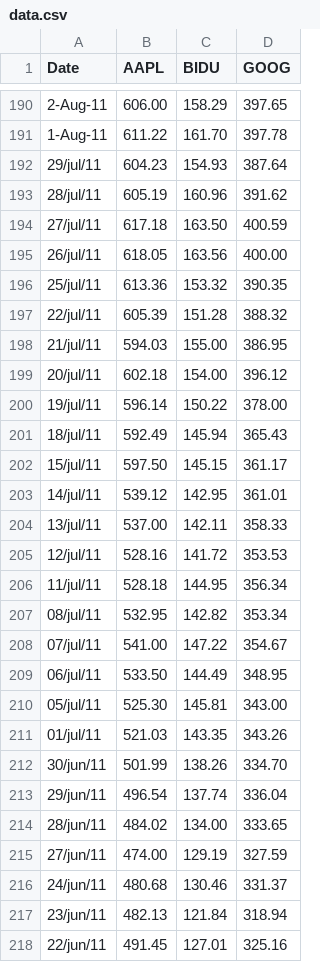
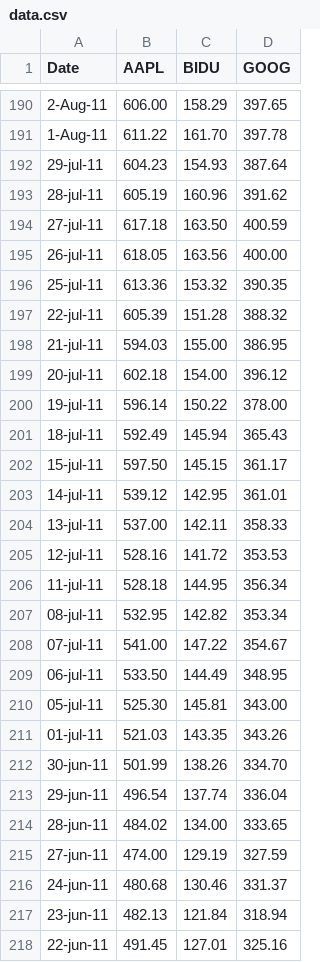
Before and after one commit to hpsilva/hpsilva.github.io, a CSV file: js/cubism/data.csv, drawn as a sheet; only a part is shown, gaps mark what is left out; the diff covers the shown part only.

Commit message:
Update data.csv

```diff
--- a/js/cubism/data.csv
+++ b/js/cubism/data.csv
@@ -191,28 +191,28 @@ Date,AAPL,BIDU,GOOG
 1-Aug-11,611.22,161.70,397.78
-29/jul/11,604.23,154.93,387.64
-28/jul/11,605.19,160.96,391.62
-27/jul/11,617.18,163.50,400.59
-26/jul/11,618.05,163.56,400.00
-25/jul/11,613.36,153.32,390.35
-22/jul/11,605.39,151.28,388.32
-21/jul/11,594.03,155.00,386.95
-20/jul/11,602.18,154.00,396.12
-19/jul/11,596.14,150.22,378.00
-18/jul/11,592.49,145.94,365.43
-15/jul/11,597.50,145.15,361.17
-14/jul/11,539.12,142.95,361.01
-13/jul/11,537.00,142.11,358.33
-12/jul/11,528.16,141.72,353.53
-11/jul/11,528.18,144.95,356.34
-08/jul/11,532.95,142.82,353.34
-07/jul/11,541.00,147.22,354.67
-06/jul/11,533.50,144.49,348.95
-05/jul/11,525.30,145.81,343.00
-01/jul/11,521.03,143.35,343.26
-30/jun/11,501.99,138.26,334.70
-29/jun/11,496.54,137.74,336.04
-28/jun/11,484.02,134.00,333.65
-27/jun/11,474.00,129.19,327.59
-24/jun/11,480.68,130.46,331.37
-23/jun/11,482.13,121.84,318.94
-22/jun/11,491.45,127.01,325.16
+29-jul-11,604.23,154.93,387.64
+28-jul-11,605.19,160.96,391.62
+27-jul-11,617.18,163.50,400.59
+26-jul-11,618.05,163.56,400.00
+25-jul-11,613.36,153.32,390.35
+22-jul-11,605.39,151.28,388.32
+21-jul-11,594.03,155.00,386.95
+20-jul-11,602.18,154.00,396.12
+19-jul-11,596.14,150.22,378.00
+18-jul-11,592.49,145.94,365.43
+15-jul-11,597.50,145.15,361.17
+14-jul-11,539.12,142.95,361.01
+13-jul-11,537.00,142.11,358.33
+12-jul-11,528.16,141.72,353.53
+11-jul-11,528.18,144.95,356.34
+08-jul-11,532.95,142.82,353.34
+07-jul-11,541.00,147.22,354.67
+06-jul-11,533.50,144.49,348.95
+05-jul-11,525.30,145.81,343.00
+01-jul-11,521.03,143.35,343.26
+30-jun-11,501.99,138.26,334.70
+29-jun-11,496.54,137.74,336.04
+28-jun-11,484.02,134.00,333.65
+27-jun-11,474.00,129.19,327.59
+24-jun-11,480.68,130.46,331.37
+23-jun-11,482.13,121.84,318.94
+22-jun-11,491.45,127.01,325.16
```
Also changed, not shown: 142 edited cells elsewhere in this file.
